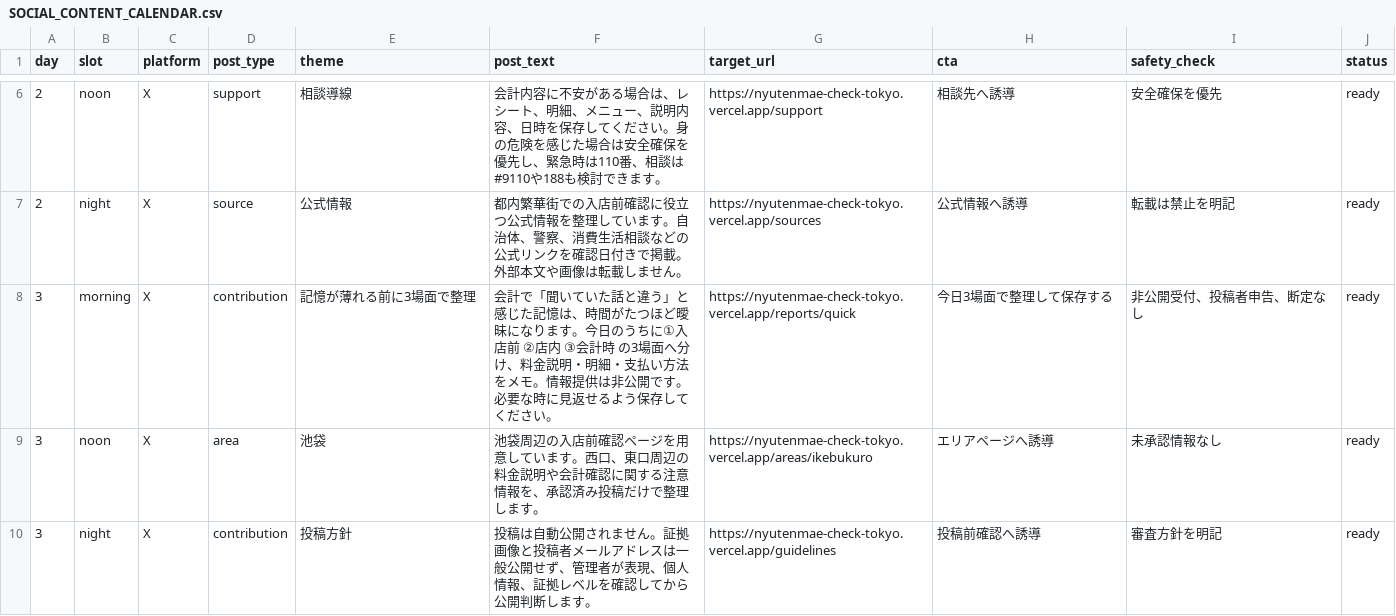
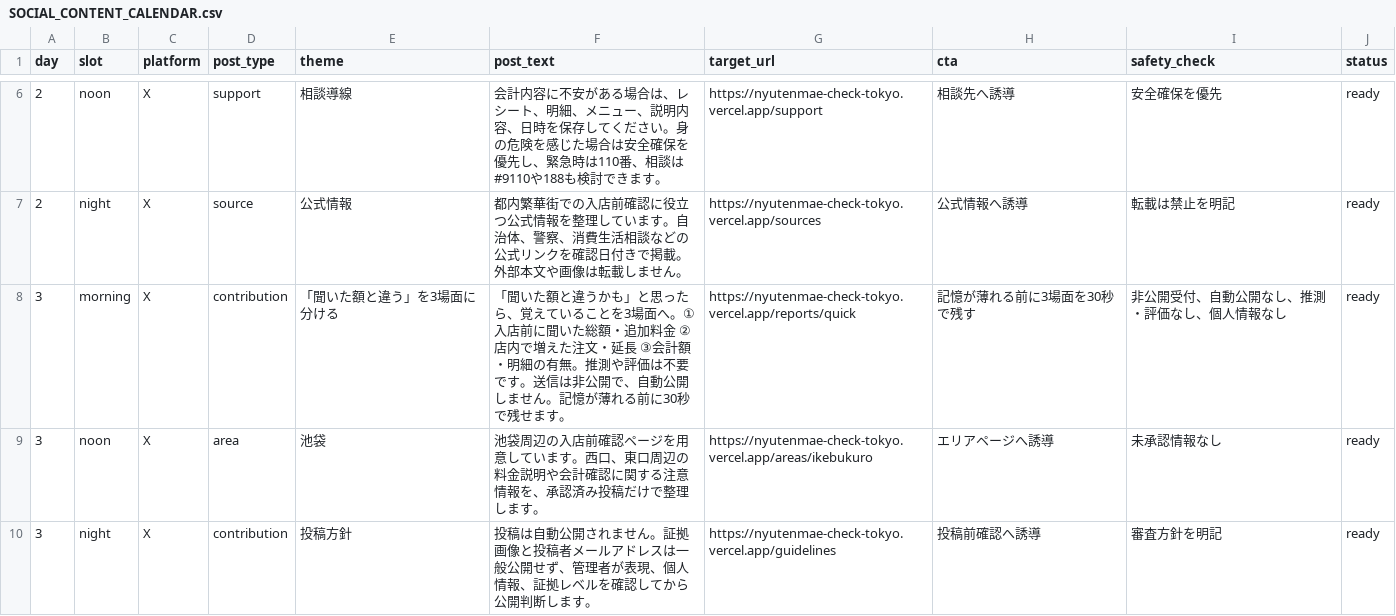
Before and after one commit to machonaengineer/nyutenmae-check-tokyo, a CSV file: SOCIAL_CONTENT_CALENDAR.csv, drawn as a sheet; only a part is shown, gaps mark what is left out.

```diff
--- a/SOCIAL_CONTENT_CALENDAR.csv
+++ b/SOCIAL_CONTENT_CALENDAR.csv
@@ -7,3 +7,3 @@ day,slot,platform,post_type,theme,post_text,target_url,cta,safety_check,status
 2,night,X,source,公式情報,"都内繁華街での入店前確認に役立つ公式情報を整理しています。自治体、警察、消費生活相談などの公式リンクを確認日付きで掲載。外部本文や画像は転載しません。",https://nyutenmae-check-tokyo.vercel.app/sources,"公式情報へ誘導","転載は禁止を明記",ready
-3,morning,X,contribution,記憶が薄れる前に3場面で整理,"会計で「聞いていた話と違う」と感じた記憶は、時間がたつほど曖昧になります。今日のうちに①入店前 ②店内 ③会計時 の3場面へ分け、料金説明・明細・支払い方法をメモ。情報提供は非公開です。必要な時に見返せるよう保存してください。",https://nyutenmae-check-tokyo.vercel.app/reports/quick,"今日3場面で整理して保存する","非公開受付、投稿者申告、断定なし",ready
+3,morning,X,contribution,「聞いた額と違う」を3場面に分ける,"「聞いた額と違うかも」と思ったら、覚えていることを3場面へ。①入店前に聞いた総額・追加料金 ②店内で増えた注文・延長 ③会計額・明細の有無。推測や評価は不要です。送信は非公開で、自動公開しません。記憶が薄れる前に30秒で残せます。",https://nyutenmae-check-tokyo.vercel.app/reports/quick,"記憶が薄れる前に3場面を30秒で残す","非公開受付、自動公開なし、推測・評価なし、個人情報なし",ready
 3,noon,X,area,池袋,"池袋周辺の入店前確認ページを用意しています。西口、東口周辺の料金説明や会計確認に関する注意情報を、承認済み投稿だけで整理します。",https://nyutenmae-check-tokyo.vercel.app/areas/ikebukuro,"エリアページへ誘導","未承認情報なし",ready
```
Also changed, not shown: SNS_AUTO_POST_QUEUE.csv.
